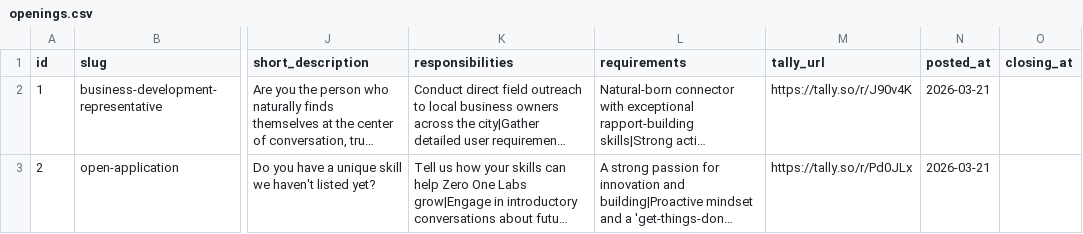
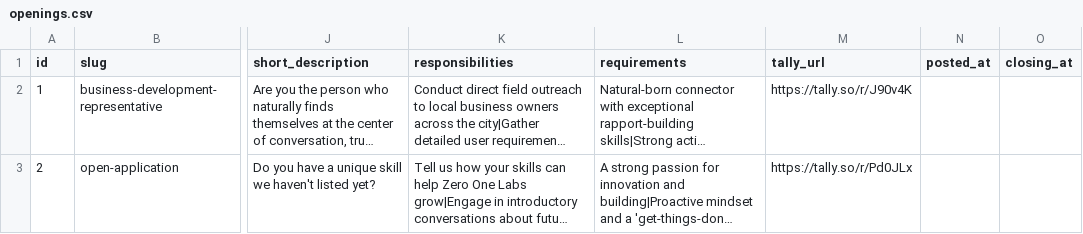
Before and after one commit to 0x1labs/website, a CSV file: content/careers/openings.csv, drawn as a sheet; only a part is shown, gaps mark what is left out; long unchanged cells end in …; the diff names each change by its address in the sheet, - before the commit and + after, or states it on an @@ line.

```diff
--- a/content/careers/openings.csv
+++ b/content/careers/openings.csv
-N2:N3 (posted_at): 2026-03-21
+N2:N3 (posted_at): (empty)
```
